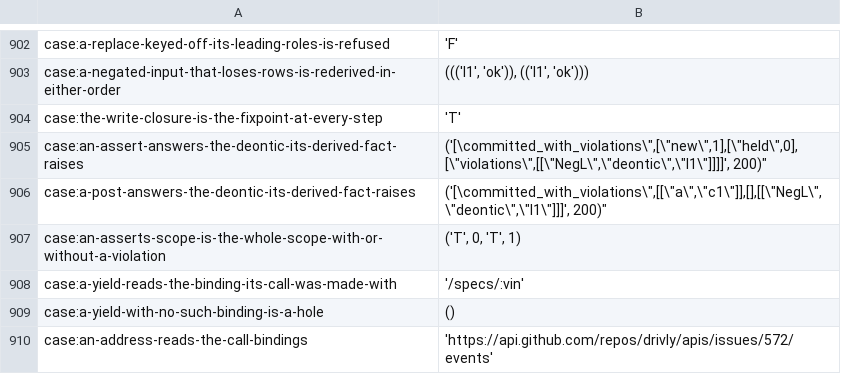
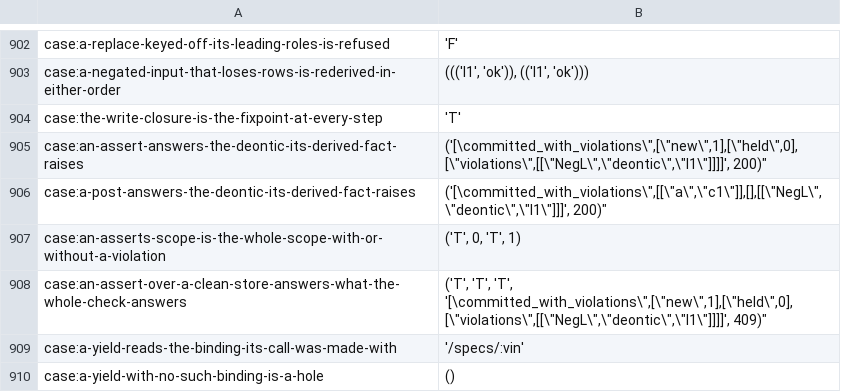
Before and after one commit to sam-lippert/arest, a TSV file: engine/shared/expected-cases.tsv, drawn as a sheet; only a part is shown, gaps mark what is left out; the shorter side is filled out with more unchanged rows.

```diff
--- a/engine/shared/expected-cases.tsv
+++ b/engine/shared/expected-cases.tsv
@@ -907,2 +907,3 @@ case:a-post-answers-the-deontic-its-derived-fact-raises	"('[\"committed_with_vio
 case:an-asserts-scope-is-the-whole-scope-with-or-without-a-violation	"('T', 0, 'T', 1)"
+case:an-assert-over-a-clean-store-answers-what-the-whole-check-answers	"('T', 'T', 'T', '[\"committed_with_violations\",[\"new\",1],[\"held\",0],[\"violations\",[[\"NegL\",\"deontic\",\"l1\"]]]]', 409)"
 case:a-yield-reads-the-binding-its-call-was-made-with	"'/specs/:vin'"
```
Also changed, not shown: 2 other files.
